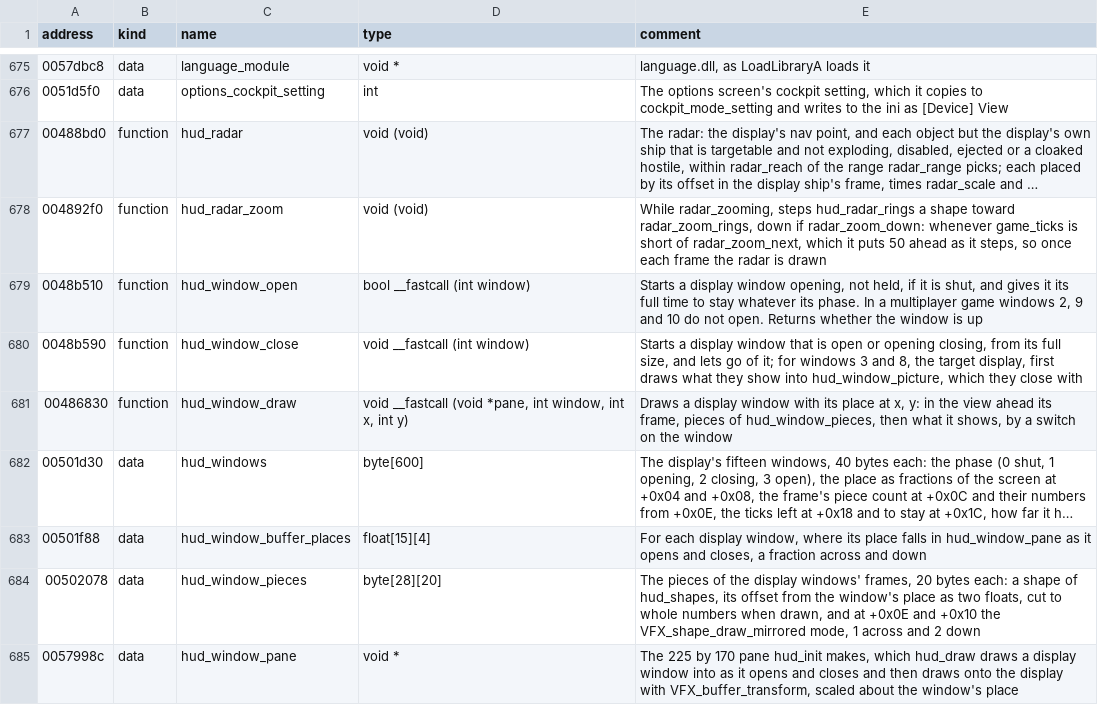
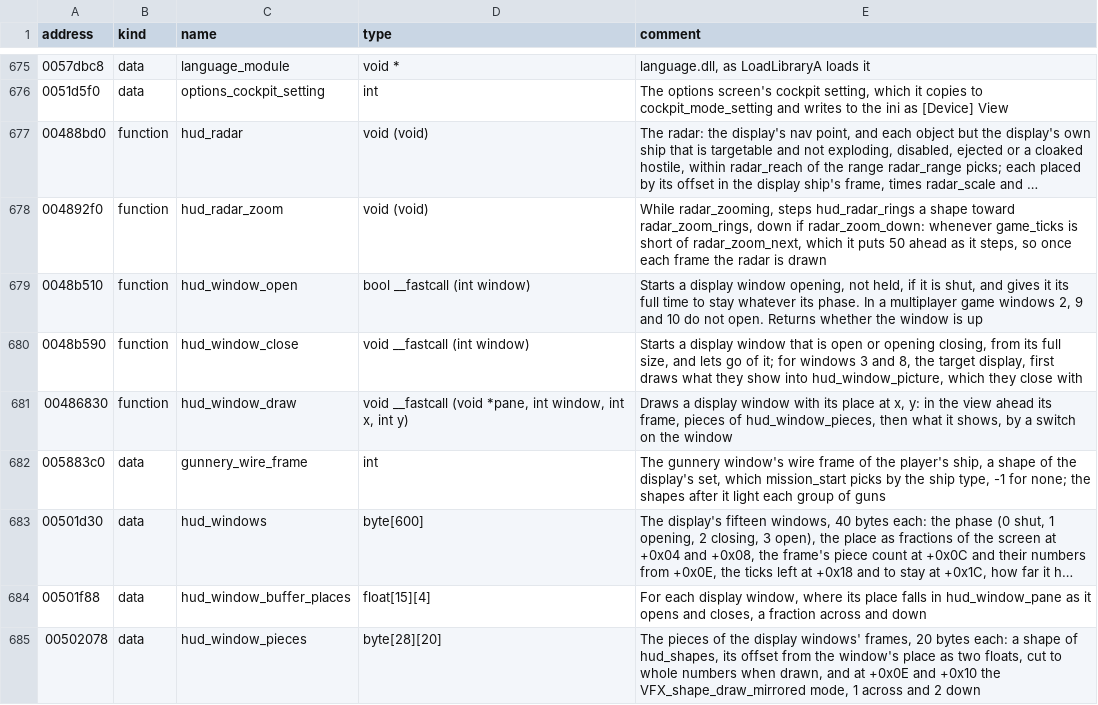
Before and after one commit to vdmkenny/openreliant, a TSV file: ghidra/names/LANCER.EXE.tsv, drawn as a sheet; only a part is shown, gaps mark what is left out; the shorter side is filled out with more unchanged rows; long unchanged cells end in …; the diff names each change by its address in the sheet, - before the commit and + after, or states it on an @@ line.

Commit message:
feat: the gunnery display and choosing the guns (#247)
Window 1 shows the player's guns (hud_window_draw's case at 0x004871FB):
the ship's wire frame, which the mission's start picks by its type
(gunnery_wire_frame, 0x005883C0), with the chosen group lit and its gun
named, or every group but a Nova Cannon's lit under FULL GUNS, whether a
pair fires together or in turn, and the rounds left on the Grendel, the
Wolverine and the Reaper.

GUNNERY WINDOW turns to the next group, or out of firing them all;
FULL GUNS flips firing them all, lining a two-group ship's guns up to
fire together, and holds the window with SHIFT down. FIRE LASERS opens
the window as the guns fire, and no longer fires while the ship jumps.

Gun groups say what they hold (Group.lead, paired, members) in place of
the -1 checks, and the missile display's tests run again.

Closes #92

```diff
--- a/ghidra/names/LANCER.EXE.tsv
+++ b/ghidra/names/LANCER.EXE.tsv
+row 682: 005883c0 | data | gunnery_wire_frame | int | The gunnery window's wire frame of the player's ship, a shape of the display's set, which mission_start picks by the ship type, -1 for none; the shapes after it light each group of guns
```
Also changed, not shown: 12 other files.
